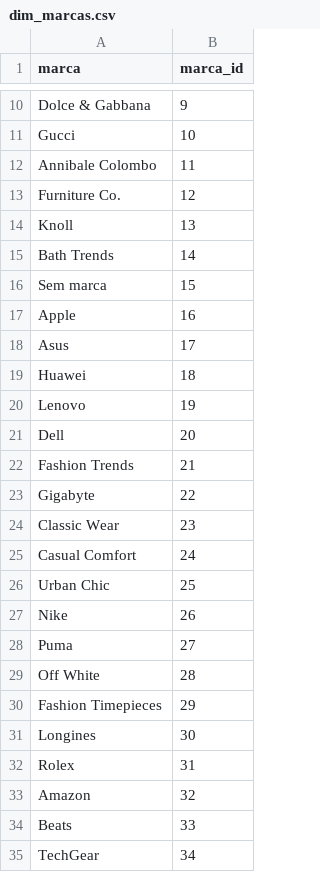
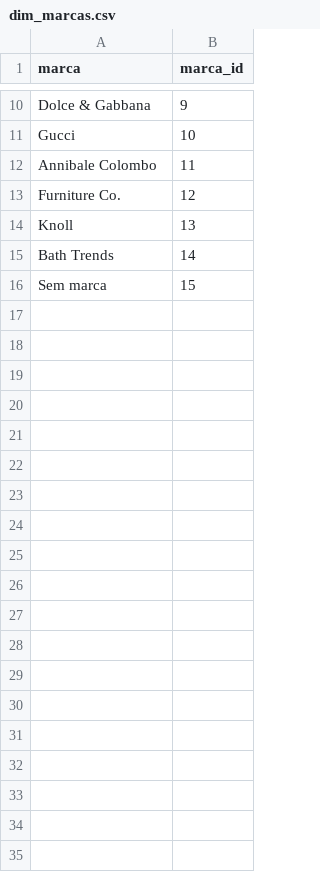
Before and after one commit to nathanokaz/sales-vision, a CSV file: dados/dim_marcas.csv, drawn as a sheet; only a part is shown, gaps mark what is left out; the diff covers the shown part only.

```diff
--- a/dados/dim_marcas.csv
+++ b/dados/dim_marcas.csv
@@ -16,20 +16 @@ Bath Trends;14
 Sem marca;15
-Apple;16
-Asus;17
-Huawei;18
-Lenovo;19
-Dell;20
-Fashion Trends;21
-Gigabyte;22
-Classic Wear;23
-Casual Comfort;24
-Urban Chic;25
-Nike;26
-Puma;27
-Off White;28
-Fashion Timepieces;29
-Longines;30
-Rolex;31
-Amazon;32
-Beats;33
-TechGear;34
```
Also changed, not shown: 30 removed rows elsewhere in this file, 4 other files.
